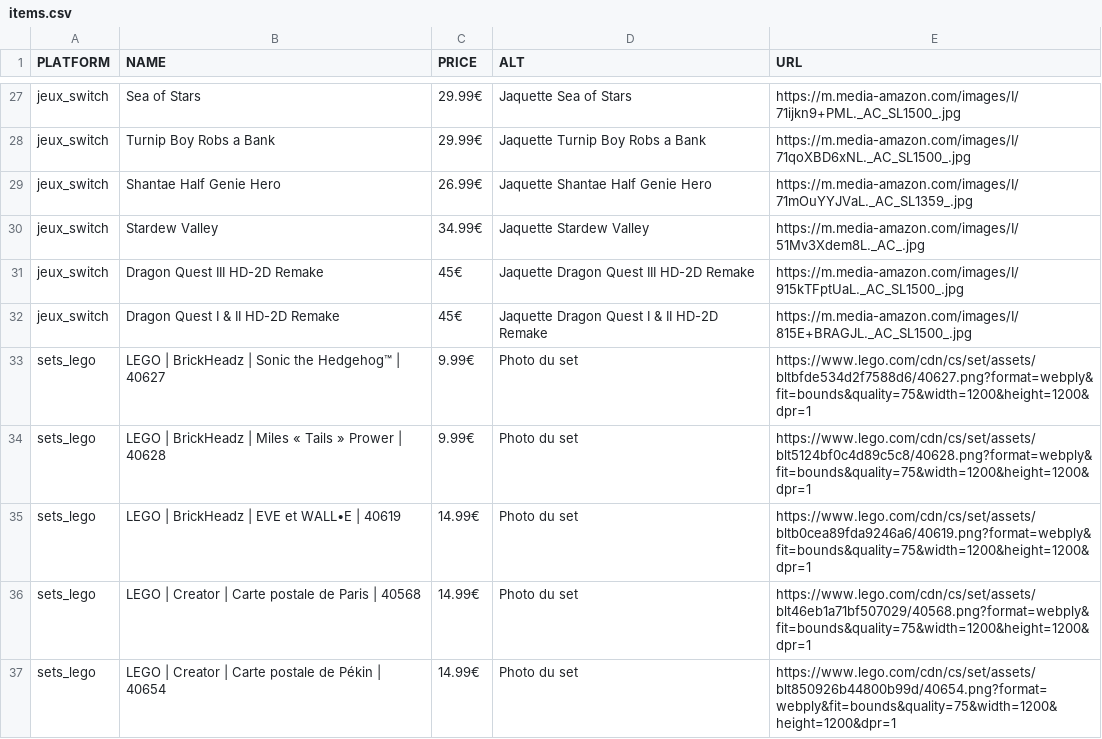
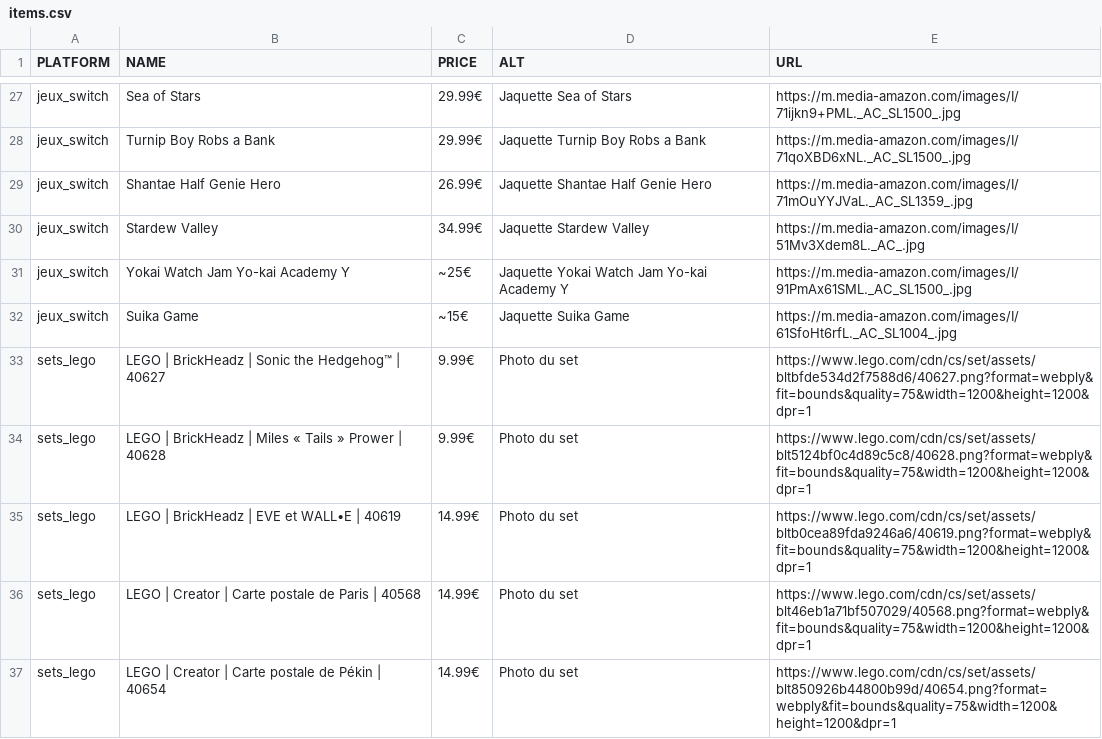
Before and after one commit to Matbaldi/Listes, a CSV file: assets/csv/items.csv, drawn as a sheet; only a part is shown, gaps mark what is left out; removed rows and columns are numbered as before the commit, all else as after; the diff names each change by its address in the sheet, - before the commit and + after, or states it on an @@ line.

Commit message:
update csv

```diff
--- a/assets/csv/items.csv
+++ b/assets/csv/items.csv
-row 31: jeux_switch | Dragon Quest III HD-2D Remake | 45€ | Jaquette Dragon Quest III HD-2D Remake | https://m.media-amazon.com/images/I/915kTFptUaL._AC_SL1500_.jpg
-row 32: jeux_switch | Dragon Quest I & II HD-2D Remake | 45€ | Jaquette Dragon Quest I & II HD-2D Remake | https://m.media-amazon.com/images/I/815E+BRAGJL._AC_SL1500_.jpg
+row 31: jeux_switch | Yokai Watch Jam Yo-kai Academy Y | ~25€ | Jaquette Yokai Watch Jam Yo-kai Academy Y | https://m.media-amazon.com/images/I/91PmAx61SML._AC_SL1500_.jpg
+row 32: jeux_switch | Suika Game | ~15€ | Jaquette Suika Game | https://m.media-amazon.com/images/I/61SfoHt6rfL._AC_SL1004_.jpg
```
